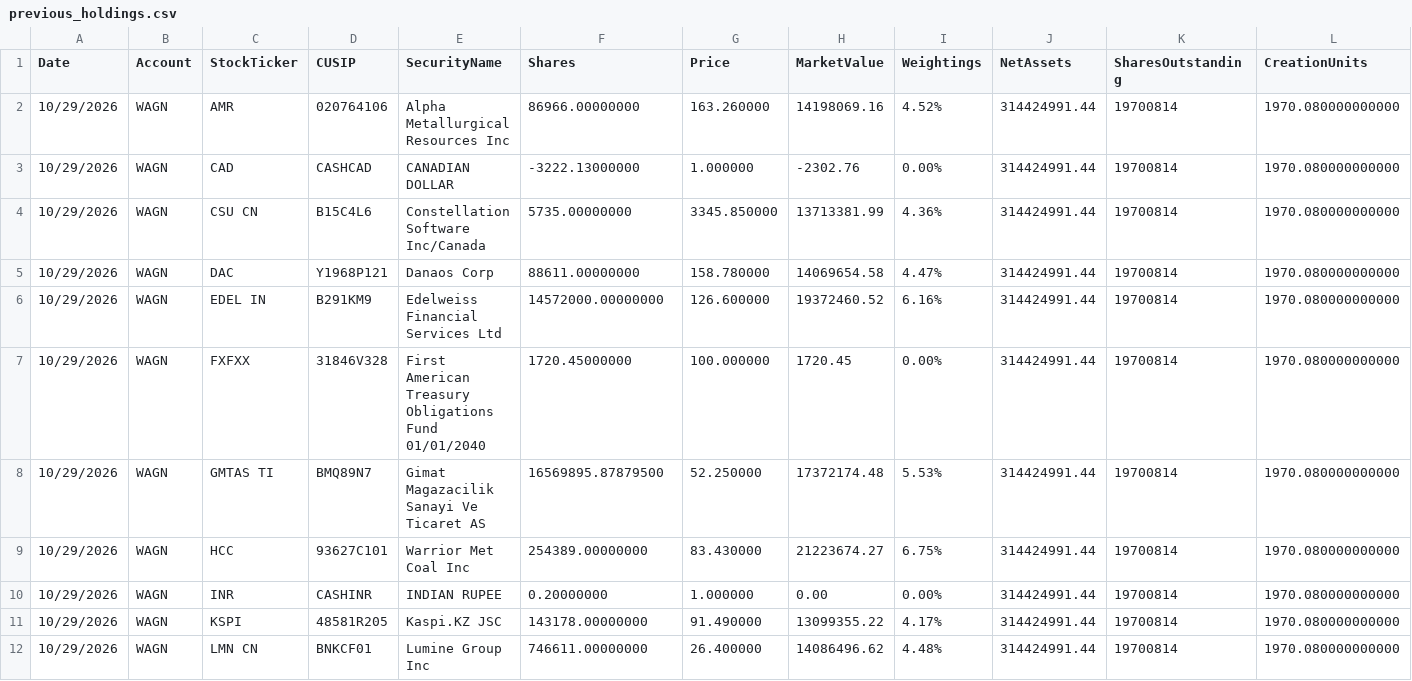
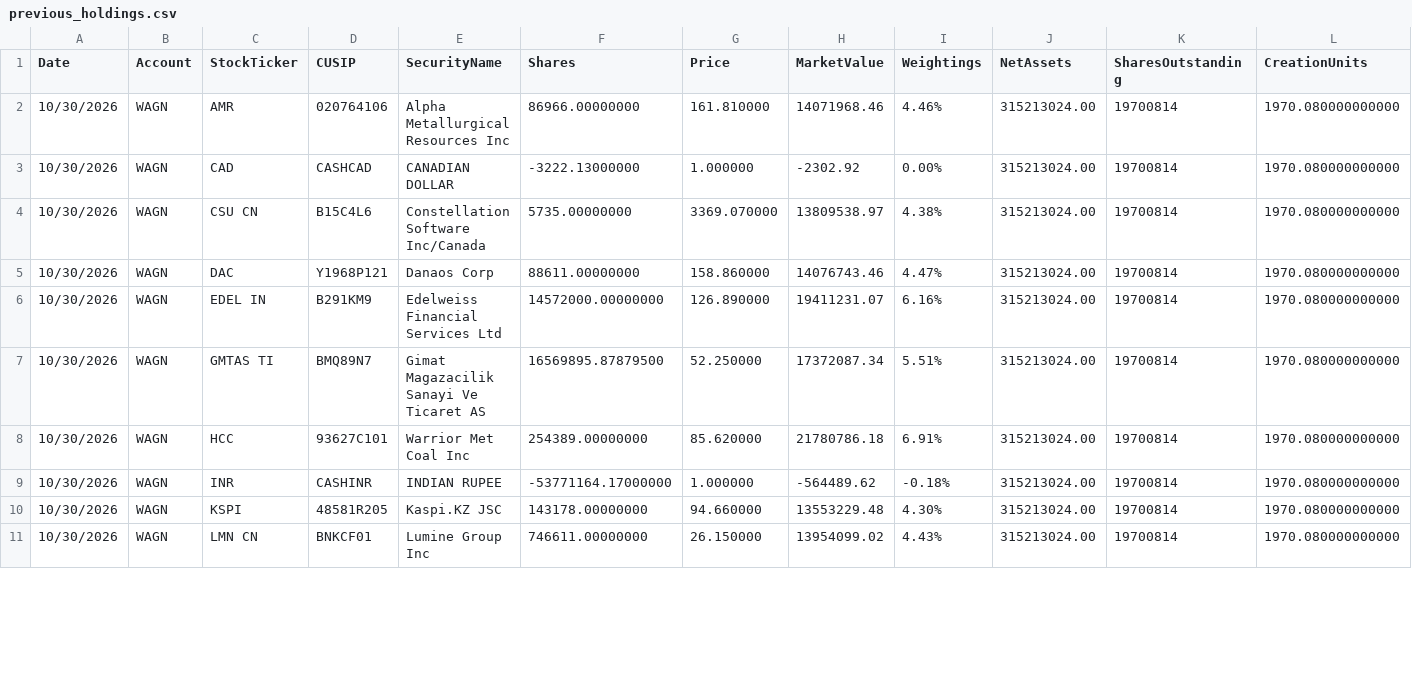
Before and after one commit to amirahmedimtiaz/pabrai-portfolio-monitor, a CSV file: previous_holdings.csv, drawn as a sheet; only a part is shown; removed rows and columns are numbered as before the commit, all else as after; rows hold the shown columns only; the diff covers the shown part only; the diff names each change by its address in the sheet, - before the commit and + after, or states it on an @@ line.

```diff
--- a/previous_holdings.csv
+++ b/previous_holdings.csv
-A2:A6 (Date): 10/29/2026
+A2:A6 (Date): 10/30/2026
-G2 (Price): 163.260000
+G2 (Price): 161.810000
-H2 (MarketValue): 14198069.16
+H2 (MarketValue): 14071968.46
-I2 (Weightings): 4.52%
+I2 (Weightings): 4.46%
-J2:J6 (NetAssets): 314424991.44
+J2:J6 (NetAssets): 315213024.00
-H3 (MarketValue): -2302.76
+H3 (MarketValue): -2302.92
-G4 (Price): 3345.850000
+G4 (Price): 3369.070000
-H4 (MarketValue): 13713381.99
+H4 (MarketValue): 13809538.97
-I4 (Weightings): 4.36%
+I4 (Weightings): 4.38%
-G5 (Price): 158.780000
+G5 (Price): 158.860000
-H5 (MarketValue): 14069654.58
+H5 (MarketValue): 14076743.46
-G6 (Price): 126.600000
+G6 (Price): 126.890000
-H6 (MarketValue): 19372460.52
+H6 (MarketValue): 19411231.07
-row 7: 10/29/2026 | WAGN | FXFXX | 31846V328 | First American Treasury Obligations Fund 01/01/2040 | 1720.45000000 | 100.000000 | 1720.45 | 0.00% | 314424991.44 | 19700814 | 1970.080000000000
-A7:A11 (Date): 10/29/2026
+A7:A11 (Date): 10/30/2026
-H7 (MarketValue): 17372174.48
+H7 (MarketValue): 17372087.34
-I7 (Weightings): 5.53%
+I7 (Weightings): 5.51%
-J7:J11 (NetAssets): 314424991.44
+J7:J11 (NetAssets): 315213024.00
-G8 (Price): 83.430000
+G8 (Price): 85.620000
-H8 (MarketValue): 21223674.27
+H8 (MarketValue): 21780786.18
-I8 (Weightings): 6.75%
+I8 (Weightings): 6.91%
-F9 (Shares): 0.20000000
+F9 (Shares): -53771164.17000000
-H9 (MarketValue): 0.00
+H9 (MarketValue): -564489.62
-I9 (Weightings): 0.00%
+I9 (Weightings): -0.18%
-G10 (Price): 91.490000
+G10 (Price): 94.660000
-H10 (MarketValue): 13099355.22
+H10 (MarketValue): 13553229.48
-I10 (Weightings): 4.17%
+I10 (Weightings): 4.30%
-G11 (Price): 26.400000
+G11 (Price): 26.150000
-H11 (MarketValue): 14086496.62
+H11 (MarketValue): 13954099.02
-I11 (Weightings): 4.48%
+I11 (Weightings): 4.43%
```
Also changed, not shown: 2 added rows and 65 edited cells elsewhere in this file.
